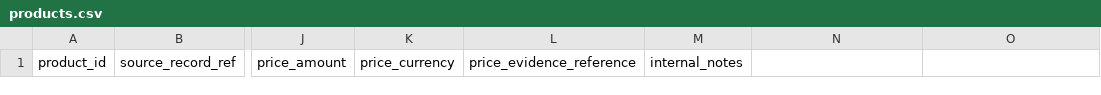
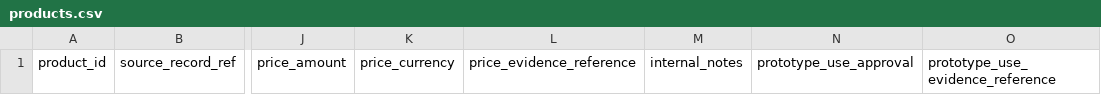
Before and after one commit to tchouhanjsm/desert-art-gallery-storefront, a CSV file: templates/catalogue/products.csv, drawn as a sheet; only a part is shown, gaps mark what is left out; the diff names each change by its address in the sheet, - before the commit and + after, or states it on an @@ line.

Commit message:
feat: separate private prototype evidence from publication approval

```diff
--- a/templates/catalogue/products.csv
+++ b/templates/catalogue/products.csv
-N1: (empty)
+N1: prototype_use_approval
-O1: (empty)
+O1: prototype_use_evidence_reference
```
Also changed, not shown: 4 other files.
